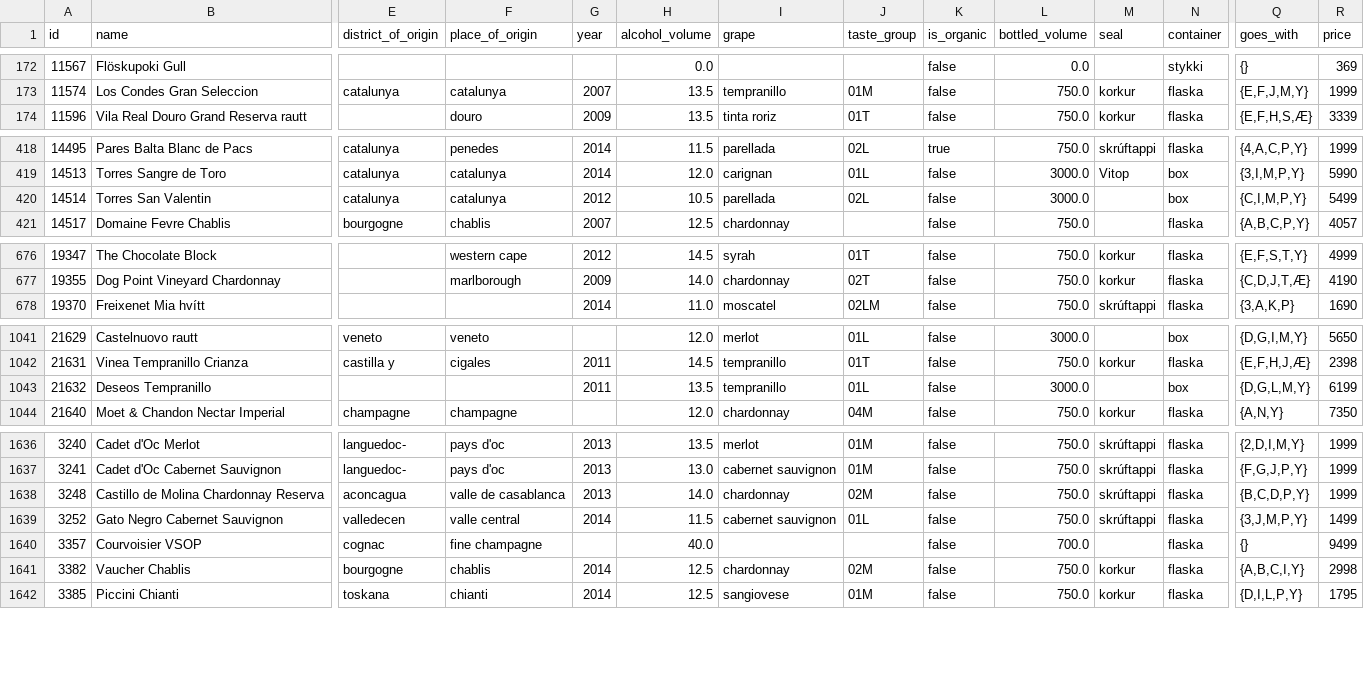
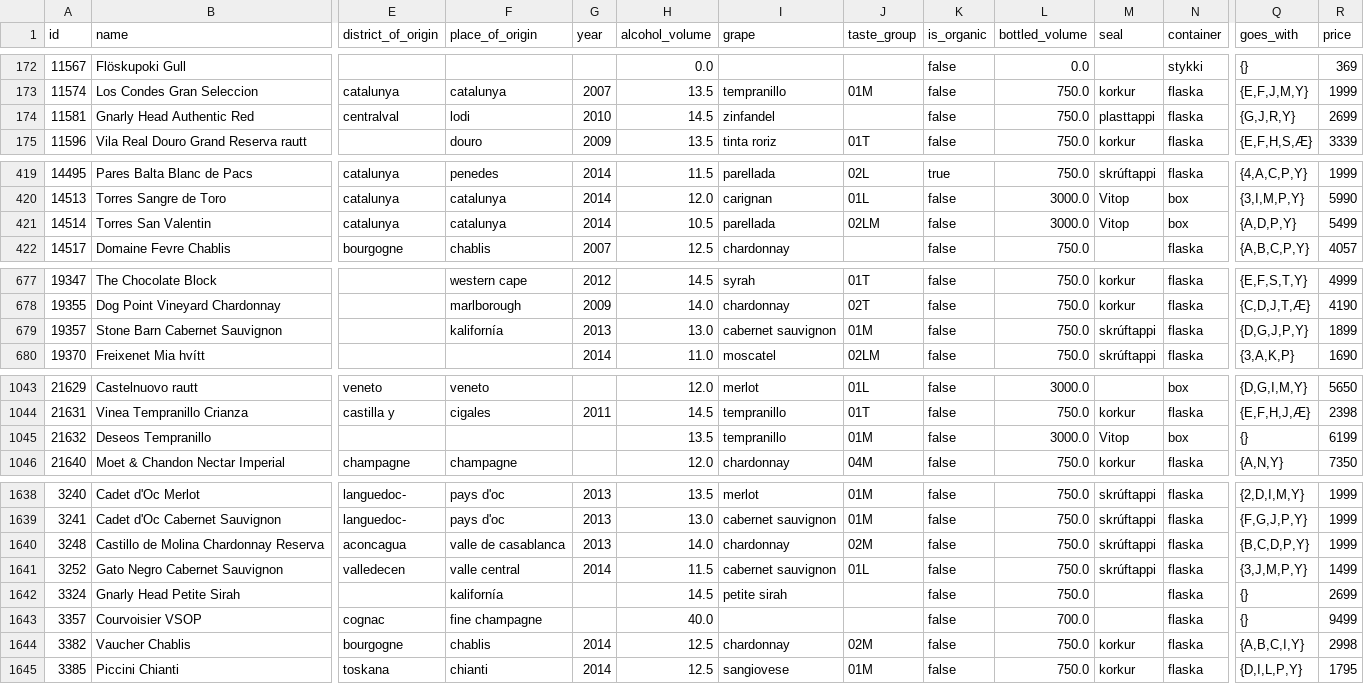
Before and after one commit to flother/vinbudin, a CSV file: data/products.csv, drawn as a sheet; only a part is shown, gaps mark what is left out; addresses are those after the commit; rows hold the shown columns only; the diff covers the shown part only; the diff names each change by its address in the sheet, - before the commit and + after, or states it on an @@ line.

Commit message:
Add latest inventory data

```diff
--- a/data/products.csv
+++ b/data/products.csv
+row 174: 11581 | Gnarly Head Authentic Red | centralval | lodi | 2010 | 14.5 | zinfandel |  | false | 750.0 | plasttappi | flaska | {G,J,R,Y} | 2699
-G421 (year): 2012
+G421 (year): 2014
-J421 (taste_group): 02L
+J421 (taste_group): 02LM
-M421 (seal): (empty)
+M421 (seal): Vitop
-Q421 (goes_with): {C,I,M,P,Y}
+Q421 (goes_with): {A,D,P,Y}
+row 679: 19357 | Stone Barn Cabernet Sauvignon |  | kalifornía | 2013 | 13.0 | cabernet sauvignon | 01M | false | 750.0 | skrúftappi | flaska | {D,G,J,P,Y} | 1899
-G1045 (year): 2011
+G1045 (year): (empty)
-J1045 (taste_group): 01L
+J1045 (taste_group): 01M
-M1045 (seal): (empty)
+M1045 (seal): Vitop
-Q1045 (goes_with): {D,G,L,M,Y}
+Q1045 (goes_with): {}
+row 1642: 3324 | Gnarly Head Petite Sirah |  | kalifornía |  | 14.5 | petite sirah |  | false | 750.0 |  | flaska | {} | 2699
```
Also changed, not shown: 30 edited cells elsewhere in this file, 1 other file.
